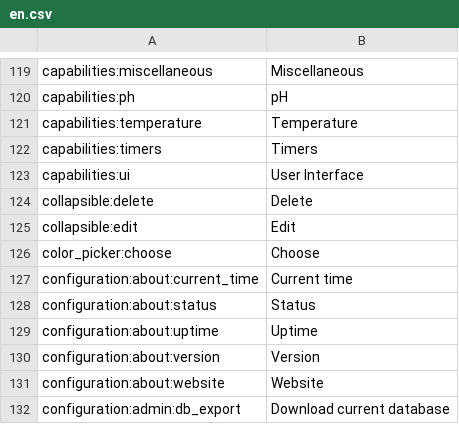
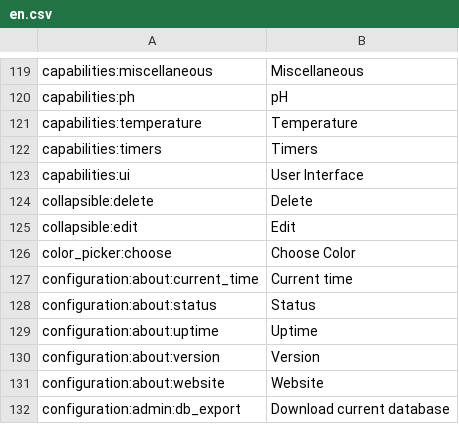
Before and after one commit to prsws/reef-pi, a CSV file: front-end/assets/translations/en.csv, drawn as a sheet; only a part is shown, gaps mark what is left out.

```diff
--- a/front-end/assets/translations/en.csv
+++ b/front-end/assets/translations/en.csv
@@ -125,3 +125,3 @@ collapsible:delete,Delete
 collapsible:edit,Edit
-color_picker:choose,Choose
+color_picker:choose,Choose Color
 configuration:about:current_time,Current time
```
Also changed, not shown: front-end/assets/translations/es.csv, 4 other files.
